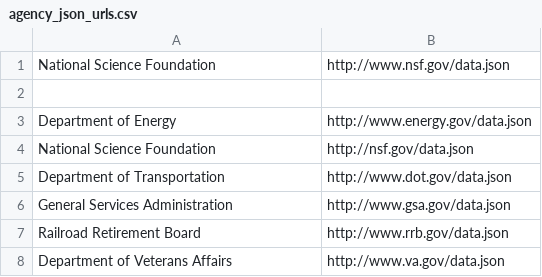
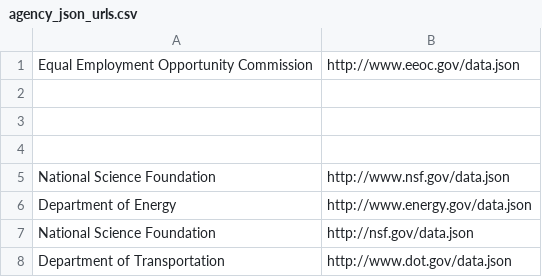
Before and after one commit to GSA/data_gov_json_validator, a CSV file: resources/agency_json_urls.csv, drawn as a sheet; only a part is shown; the shorter side is filled out with more unchanged rows.

```diff
--- a/resources/agency_json_urls.csv
+++ b/resources/agency_json_urls.csv
@@ -1,3 +1,6 @@
+"Equal Employment Opportunity Commission",http://www.eeoc.gov/data.json
+
+
+
 "National Science Foundation",http://www.nsf.gov/data.json
-
 "Department of Energy",http://www.energy.gov/data.json
```
Also changed, not shown: 1 other file.
